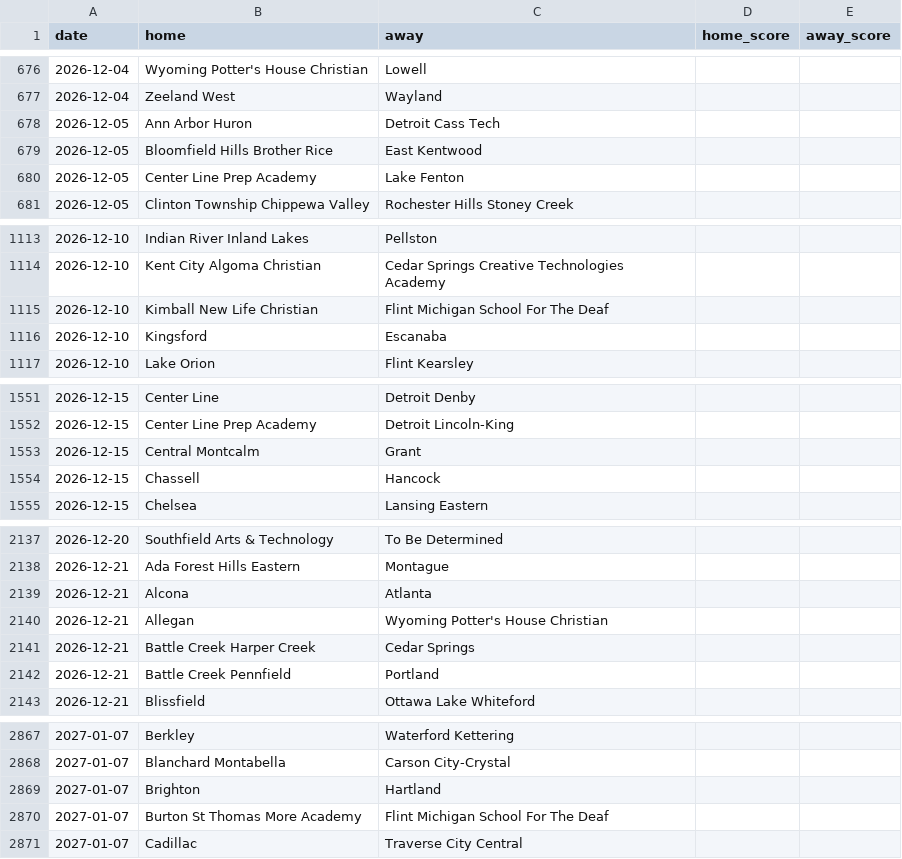
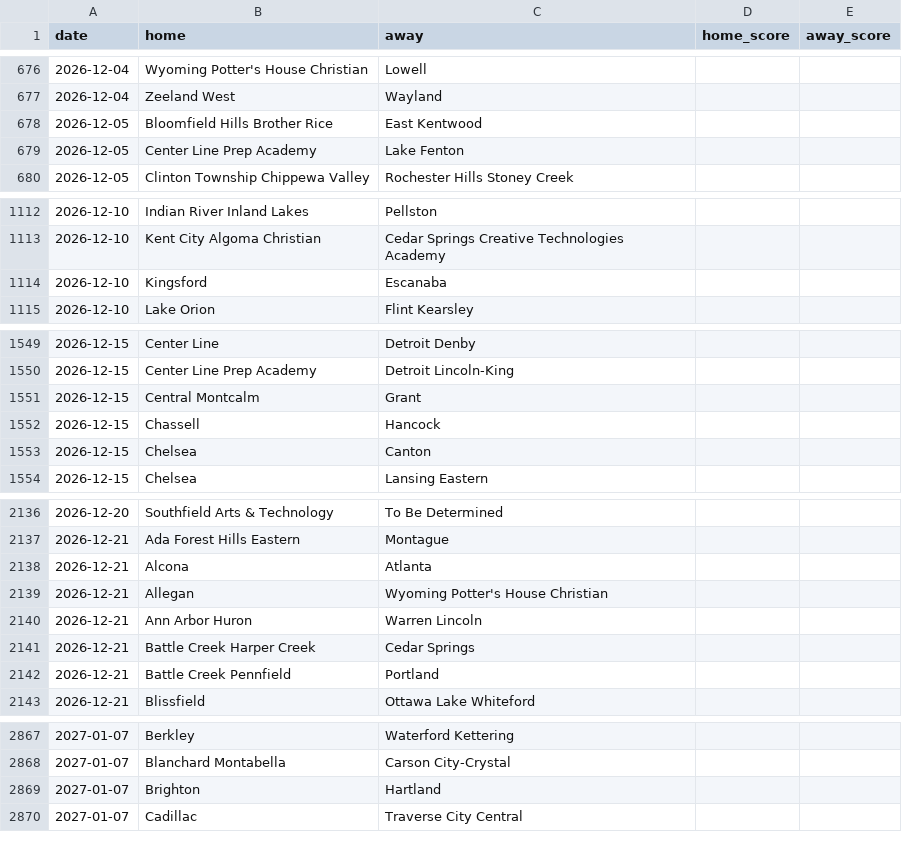
Before and after one commit to YutongHanOfficial/mi-basketball-predictor, a CSV file: games_2026.csv, drawn as a sheet; only a part is shown, gaps mark what is left out; the diff covers the shown part only.

```diff
--- a/games_2026.csv
+++ b/games_2026.csv
@@ -677,3 +677,2 @@ date,home,away,home_score,away_score
 2026-12-04,Zeeland West,Wayland,,
-2026-12-05,Ann Arbor Huron,Detroit Cass Tech,,
 2026-12-05,Bloomfield Hills Brother Rice,East Kentwood,,
@@ -1114,3 +1113,2 @@ date,home,away,home_score,away_score
 2026-12-10,Kent City Algoma Christian,Cedar Springs Creative Technologies Academy,,
-2026-12-10,Kimball New Life Christian,Flint Michigan School For The Deaf,,
 2026-12-10,Kingsford,Escanaba,,
@@ -1554,2 +1552,3 @@ date,home,away,home_score,away_score
 2026-12-15,Chassell,Hancock,,
+2026-12-15,Chelsea,Canton,,
 2026-12-15,Chelsea,Lansing Eastern,,
@@ -2140,2 +2139,3 @@ date,home,away,home_score,away_score
 2026-12-21,Allegan,Wyoming Potter's House Christian,,
+2026-12-21,Ann Arbor Huron,Warren Lincoln,,
 2026-12-21,Battle Creek Harper Creek,Cedar Springs,,
@@ -2869,3 +2869,2 @@ date,home,away,home_score,away_score
 2027-01-07,Brighton,Hartland,,
-2027-01-07,Burton St Thomas More Academy,Flint Michigan School For The Deaf,,
 2027-01-07,Cadillac,Traverse City Central,,
```
Also changed, not shown: 4 added rows, 11 removed rows and 2 edited cells elsewhere in this file.
